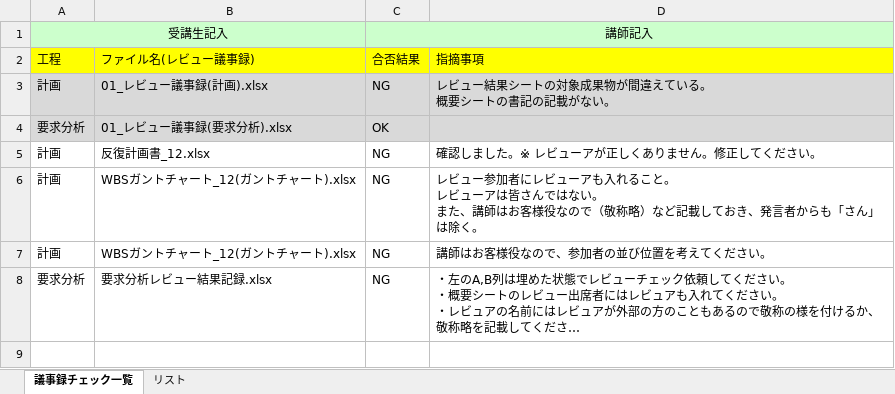
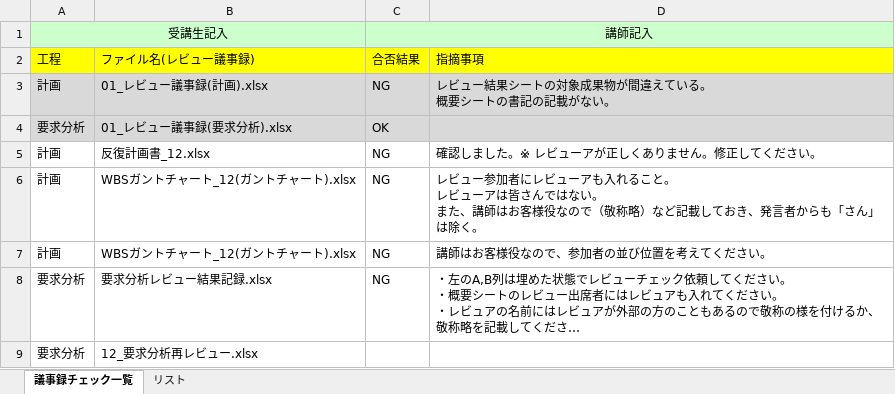
Before and after one commit to m-uchiyama/git_12, an Excel workbook: 12_議事録チェック一覧.xlsx, sheet 議事録チェック一覧, drawn as a sheet; long unchanged cells end in …; values as stored, in another font and other column widths than the file's, no borders; the diff names each change by its address in the sheet, - before the commit and + after, or states it on an @@ line.

```diff
--- a/12_議事録チェック一覧.xlsx (sheet 議事録チェック一覧)
+++ b/12_議事録チェック一覧.xlsx (sheet 議事録チェック一覧)
+row 9: 要求分析 | 12_要求分析再レビュー.xlsx
```
